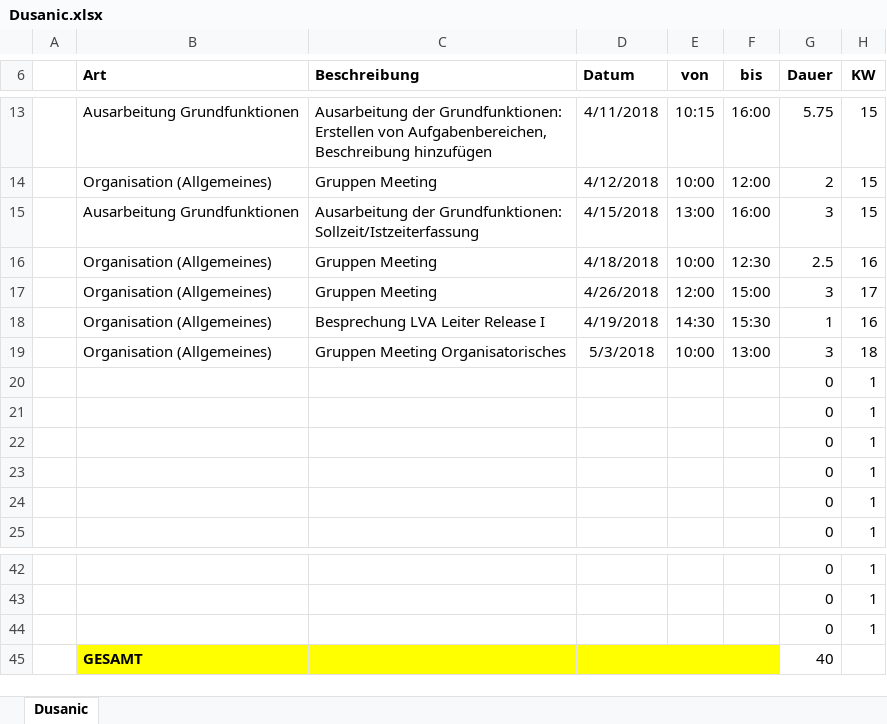
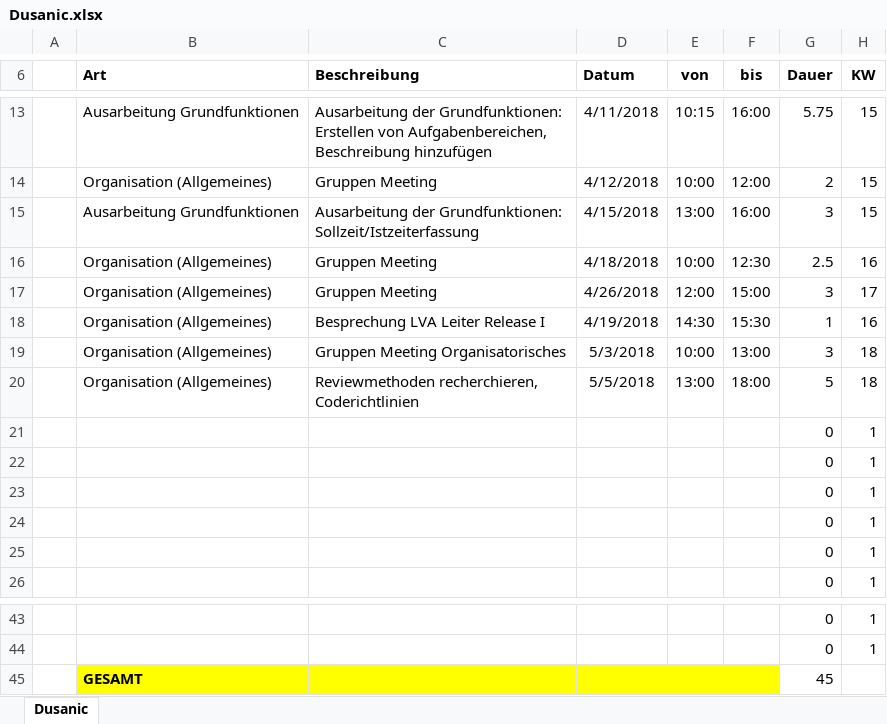
Before and after one commit to ateuchtmann/259035_SoftEngPR, an Excel workbook: Dokumente/Zeiterfassung/Dusanic.xlsx, sheet Dusanic, drawn as a sheet; only a part is shown, gaps mark what is left out; values as stored, in another font and other column widths than the file's, no borders; table styles not drawn; removed rows and columns are numbered as before the commit, all else as after; the diff names each change by its address in the sheet, - before the commit and + after, or states it on an @@ line.

Commit message:
Organisation

```diff
--- a/Dokumente/Zeiterfassung/Dusanic.xlsx (sheet Dusanic)
+++ b/Dokumente/Zeiterfassung/Dusanic.xlsx (sheet Dusanic)
+row 20:  | Organisation (Allgemeines) | Reviewmethoden recherchieren, Coderichtlinien | 5/5/2018 | 13:00 | 18:00 | 5 | 18
-row 44:  |  |  |  |  |  | 0 | 1
-G45 (Dauer): 40
+G45 (Dauer): 45
```
Also changed, not shown: 2 other files.
